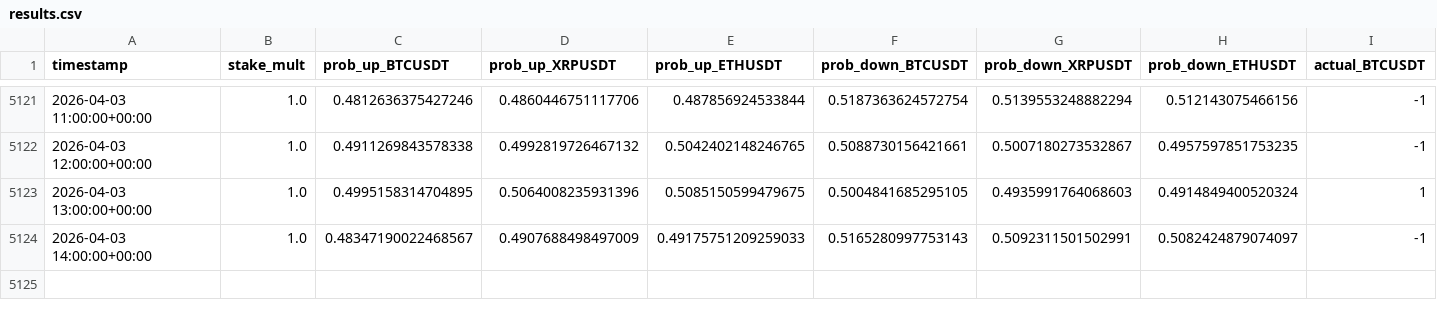
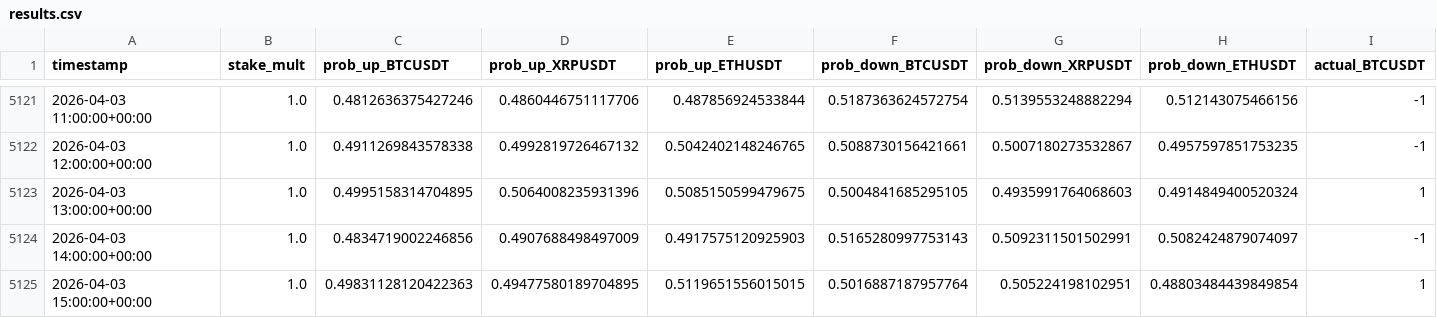
Before and after one commit to mtumalan/masha, a CSV file: data/results.csv, drawn as a sheet; only a part is shown, gaps mark what is left out; rows hold the shown columns only; the diff names each change by its address in the sheet, - before the commit and + after, or states it on an @@ line.

Commit message:
Update results.csv from live PKL models

```diff
--- a/data/results.csv
+++ b/data/results.csv
-C5124 (prob_up_BTCUSDT): 0.48347190022468567
+C5124 (prob_up_BTCUSDT): 0.4834719002246856
-E5124 (prob_up_ETHUSDT): 0.49175751209259033
+E5124 (prob_up_ETHUSDT): 0.4917575120925903
+row 5125: 2026-04-03 15:00:00+00:00 | 1.0 | 0.49831128120422363 | 0.49477580189704895 | 0.5119651556015015 | 0.5016887187957764 | 0.505224198102951 | 0.48803484439849854 | 1
```
